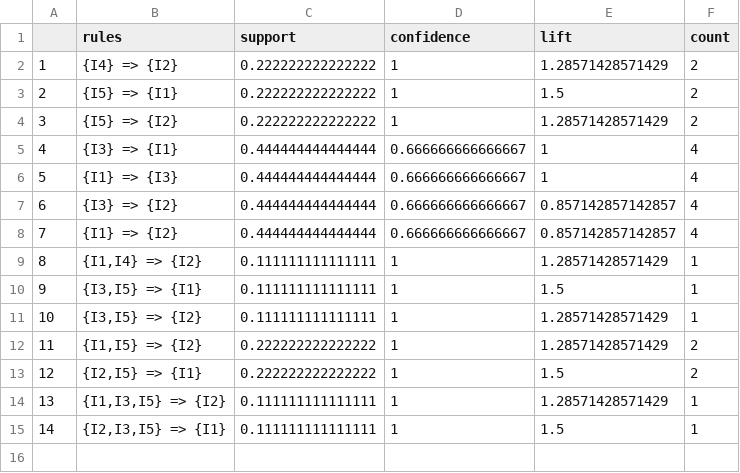
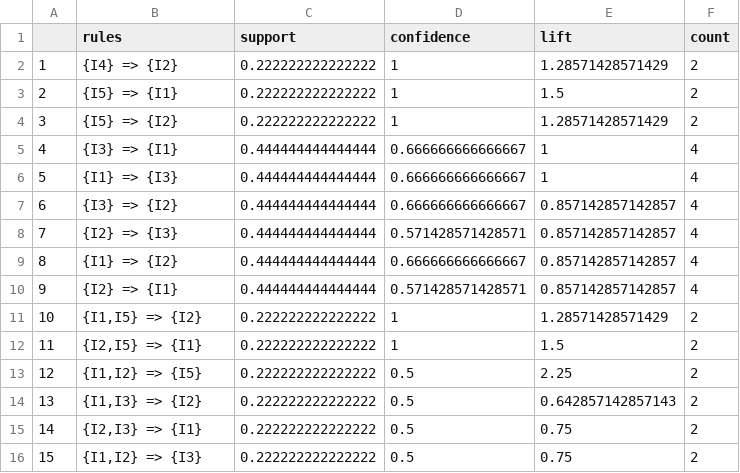
Before and after one commit to dupadhyaya/Ranalytics18, a CSV file: Data/myrules1.csv, drawn as a sheet; removed rows and columns are numbered as before the commit, all else as after; the diff names each change by its address in the sheet, - before the commit and + after, or states it on an @@ line.

```diff
--- a/Data/myrules1.csv
+++ b/Data/myrules1.csv
+row 8: 7 | {I2} => {I3} | 0.444444444444444 | 0.571428571428571 | 0.857142857142857 | 4
@@ column A renumbered between rows 9 and 12 @@
-row 9: 8 | {I1,I4} => {I2} | 0.111111111111111 | 1 | 1.28571428571429 | 1
-row 10: 9 | {I3,I5} => {I1} | 0.111111111111111 | 1 | 1.5 | 1
-row 11: 10 | {I3,I5} => {I2} | 0.111111111111111 | 1 | 1.28571428571429 | 1
+row 10: 9 | {I2} => {I1} | 0.444444444444444 | 0.571428571428571 | 0.857142857142857 | 4
-row 14: 13 | {I1,I3,I5} => {I2} | 0.111111111111111 | 1 | 1.28571428571429 | 1
-row 15: 14 | {I2,I3,I5} => {I1} | 0.111111111111111 | 1 | 1.5 | 1
+row 13: 12 | {I1,I2} => {I5} | 0.222222222222222 | 0.5 | 2.25 | 2
+row 14: 13 | {I1,I3} => {I2} | 0.222222222222222 | 0.5 | 0.642857142857143 | 2
+row 15: 14 | {I2,I3} => {I1} | 0.222222222222222 | 0.5 | 0.75 | 2
+row 16: 15 | {I1,I2} => {I3} | 0.222222222222222 | 0.5 | 0.75 | 2
```
Also changed, not shown: Data/rulesR.csv, rules1.csv, 13 other files.
